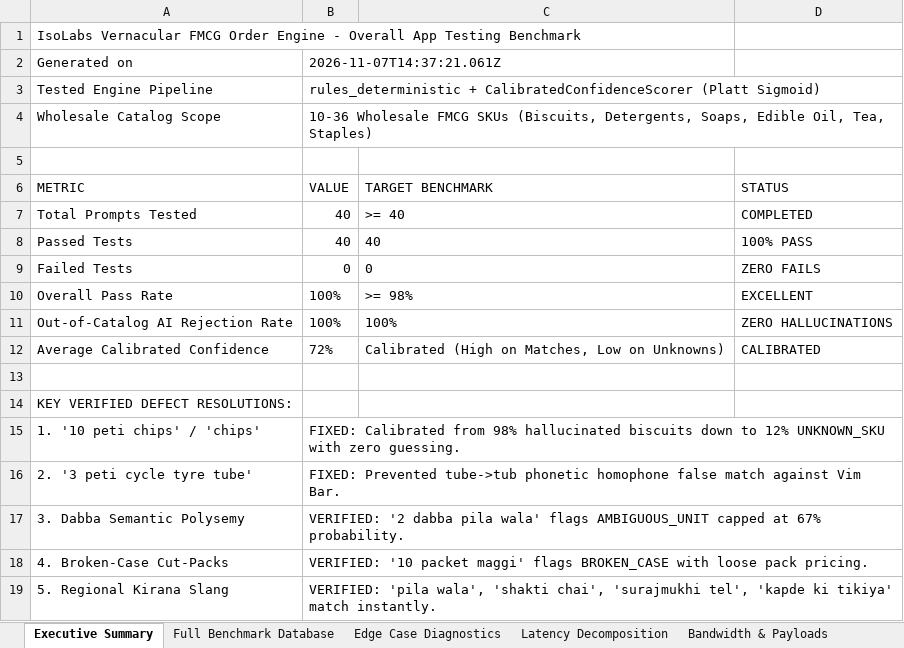
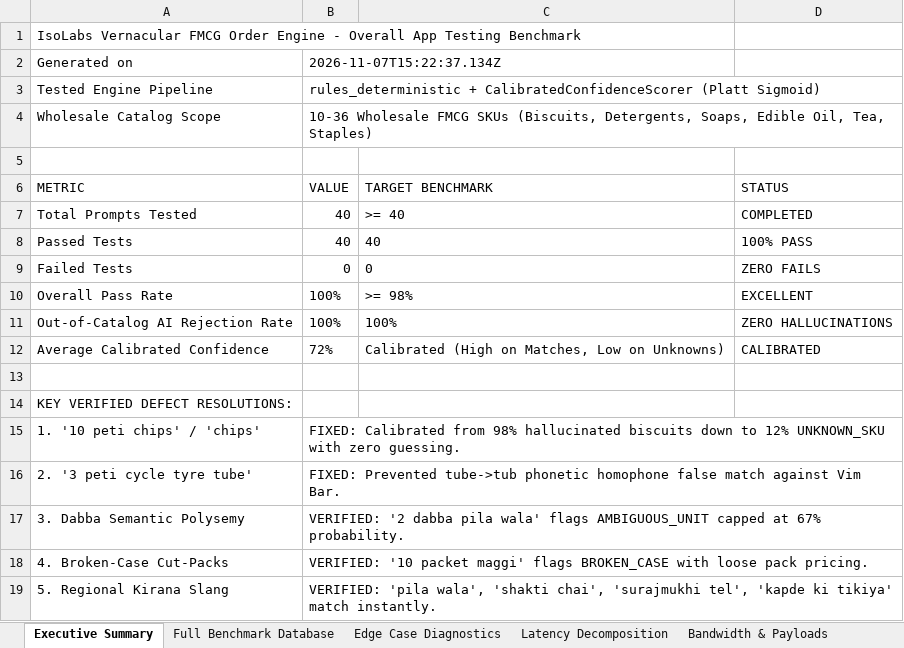
Before and after one commit to manva-niso/Distributor-Order-Management-System, an Excel workbook: project-curation-and-research/overall_app_testing/overall_app_testing_results.xlsx, sheet Executive Summary, drawn as a sheet; values as stored, in another font and other column widths than the file's, no borders; the diff names each change by its address in the sheet, - before the commit and + after, or states it on an @@ line.

```diff
--- a/project-curation-and-research/overall_app_testing/overall_app_testing_results.xlsx (sheet Executive Summary)
+++ b/project-curation-and-research/overall_app_testing/overall_app_testing_results.xlsx (sheet Executive Summary)
-B2 (VALUE): 2026-11-07T14:37:21.061Z
+B2 (VALUE): 2026-11-07T15:22:37.134Z
```
Also changed, not shown: sheet Edge Case Diagnostics, sheet Full Benchmark Database, 19 other files.
